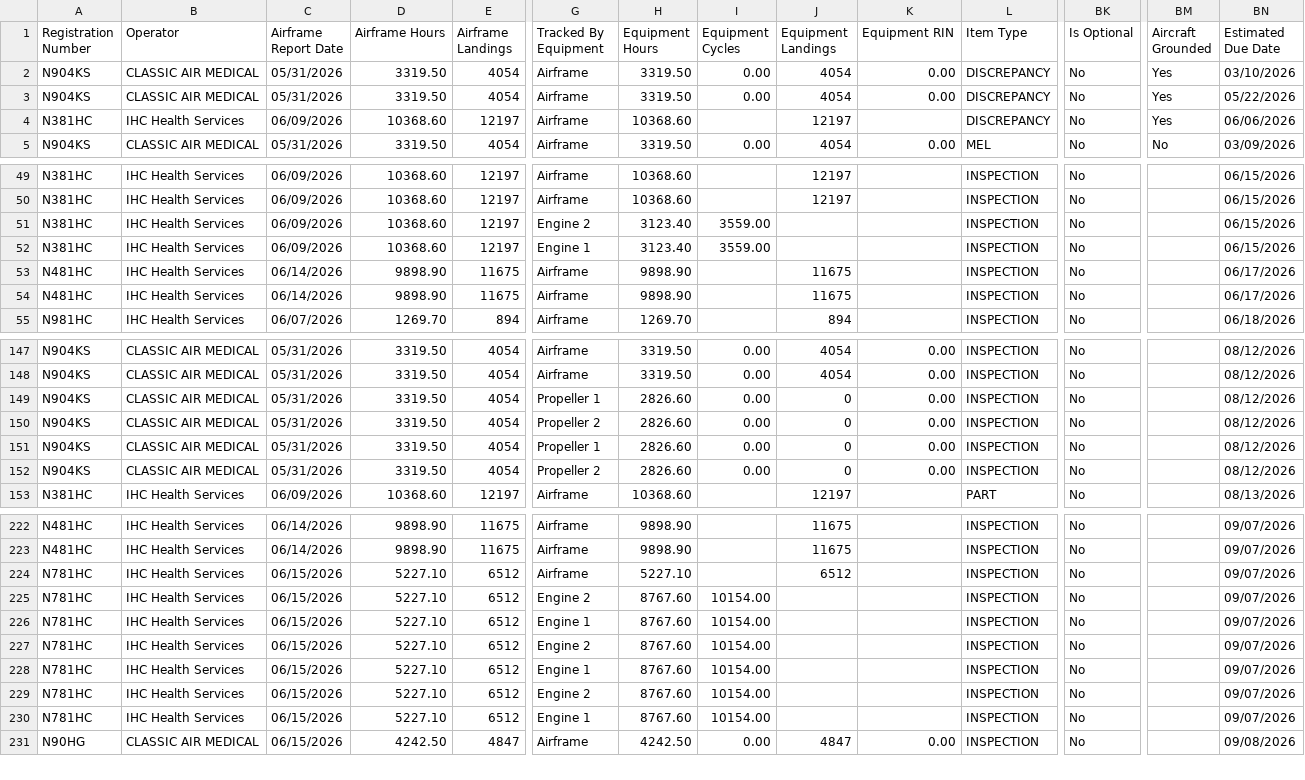
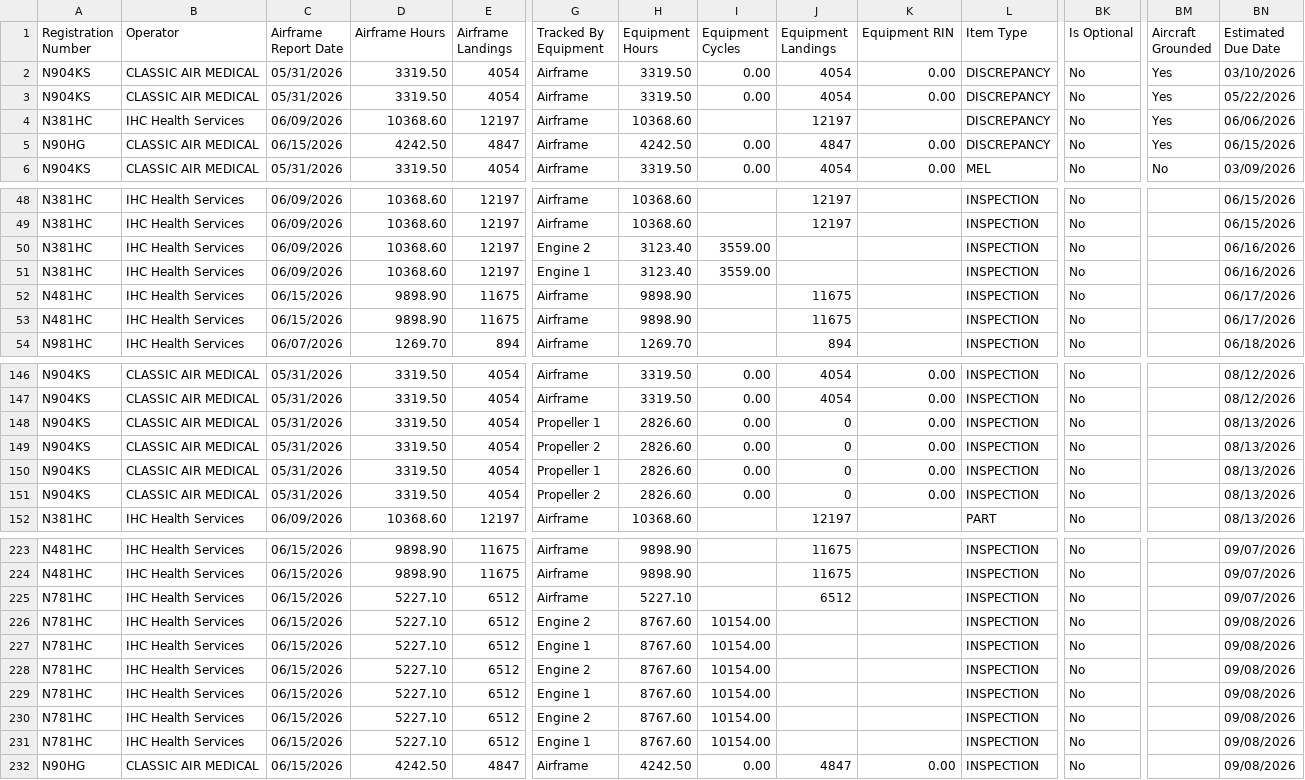
Before and after one commit to natehorst240-sketch/King-Air-Dashboard, a CSV file: data/king-air-daily-due-list.csv, drawn as a sheet; only a part is shown, gaps mark what is left out; addresses are those after the commit; rows hold the shown columns only; the diff covers the shown part only; the diff names each change by its address in the sheet, - before the commit and + after, or states it on an @@ line.

```diff
--- a/data/king-air-daily-due-list.csv
+++ b/data/king-air-daily-due-list.csv
+row 5: N90HG | CLASSIC AIR MEDICAL | 06/15/2026 | 4242.50 | 4847 | Airframe | 4242.50 | 0.00 | 4847 | 0.00 | DISCREPANCY | No | Yes | 06/15/2026
-BN50:BN51 (Estimated Due Date): 06/15/2026
+BN50:BN51 (Estimated Due Date): 06/16/2026
-C52:C53 (Airframe Report Date): 06/14/2026
+C52:C53 (Airframe Report Date): 06/15/2026
-BN148:BN151 (Estimated Due Date): 08/12/2026
+BN148:BN151 (Estimated Due Date): 08/13/2026
-C223:C224 (Airframe Report Date): 06/14/2026
+C223:C224 (Airframe Report Date): 06/15/2026
-BN226:BN231 (Estimated Due Date): 09/07/2026
+BN226:BN231 (Estimated Due Date): 09/08/2026
```
Also changed, not shown: 2 added rows, 2 removed rows and 58 edited cells elsewhere in this file, 1 other file.
